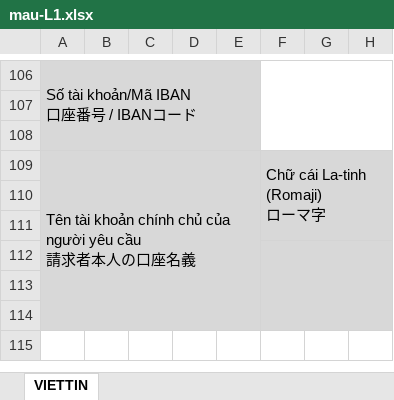
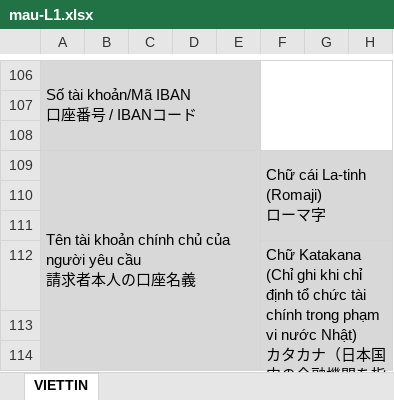
Before and after one commit to nhannoka/czt-hp, an Excel workbook: noi-bo/assets/mau-L1.xlsx, sheet VIETTIN, drawn as a sheet; only a part is shown, gaps mark what is left out; the shorter side is filled out with more unchanged rows; values as stored, in another font and other column widths than the file's, no borders; charts and pictures not drawn; ↵ is a line break in a cell; the diff covers the shown part only; the diff names each change by its address in the sheet, - before the commit and + after, or states it on an @@ line.

```diff
--- a/noi-bo/assets/mau-L1.xlsx (sheet VIETTIN)
+++ b/noi-bo/assets/mau-L1.xlsx (sheet VIETTIN)
-F112: (empty)
+F112: Chữ Katakana (Chỉ ghi khi chỉ định tổ chức tài chính trong phạm vi nước Nhật) ↵ カタカナ（日本国内の金融機関を指定した際のみ記載）
```
Also changed, not shown: 1 edited cell elsewhere in this sheet, charts or pictures, 3 other files.
